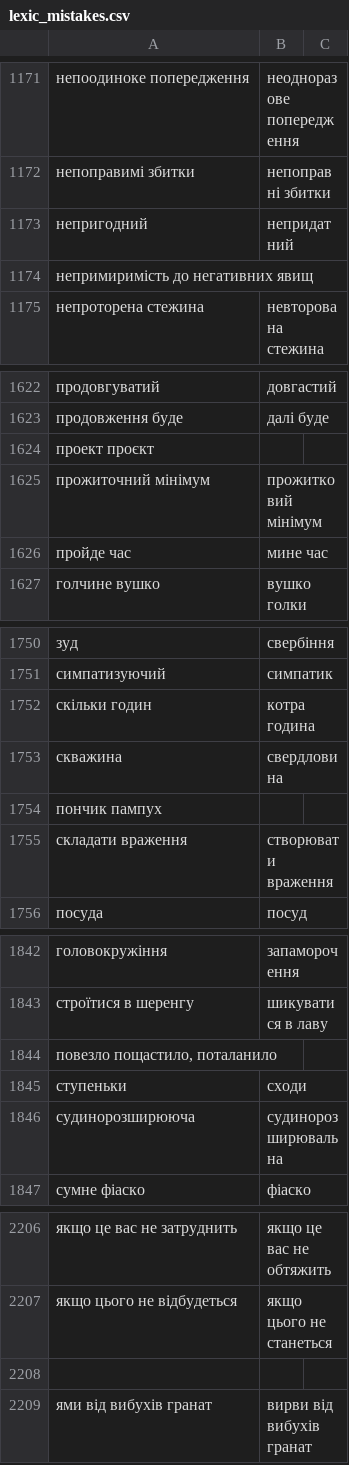
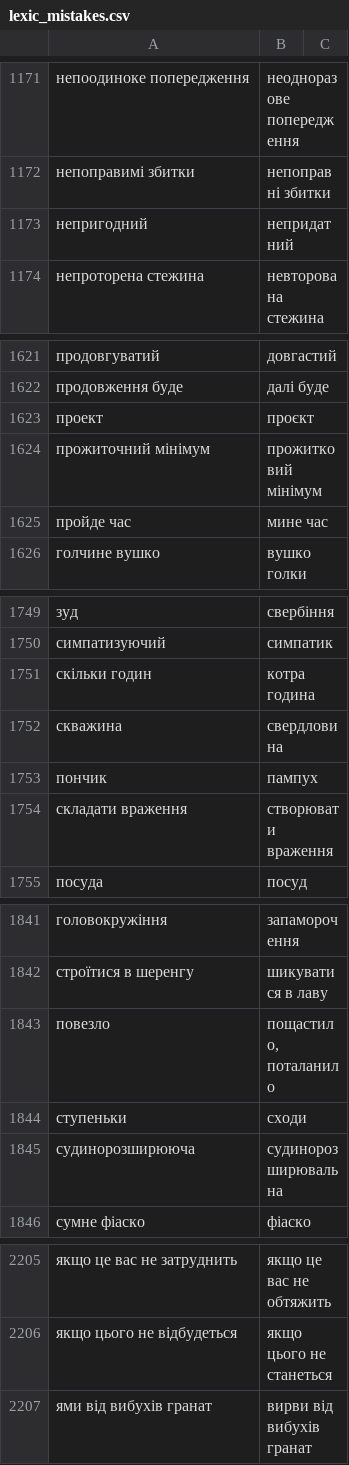
Before and after one commit to DariaMinieieva/correctorUA, a CSV file: lexic_mistakes.csv, drawn as a sheet; only a part is shown, gaps mark what is left out.

```diff
--- a/lexic_mistakes.csv
+++ b/lexic_mistakes.csv
@@ -1173,3 +1173,2 @@
 непригодний	непридатний
-непримиримість до негативних явищ	
 непроторена стежина	невторована стежина
@@ -1623,3 +1622,3 @@
 продовження буде	далі буде
-проект проєкт
+проект	проєкт
 прожиточний мінімум	прожитковий мінімум
@@ -1753,3 +1752,3 @@
 скважина	свердловина
-пончик пампух
+пончик	пампух
 складати враження	створювати враження
@@ -1843,3 +1842,3 @@
 строїтися в шеренгу	шикуватися в лаву
-повезло пощастило, поталанило
+повезло	пощастило, поталанило
 ступеньки	сходи
@@ -2207,3 +2206,2 @@
 якщо цього не відбудеться	якщо цього не станеться
-
 ями від вибухів гранат	вирви від вибухів гранат
```
Also changed, not shown: 2 other files.
